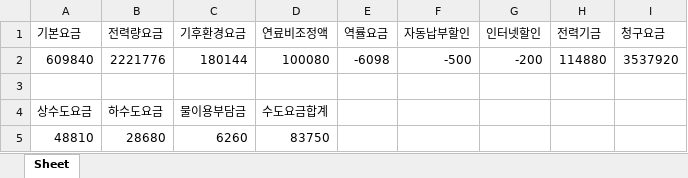
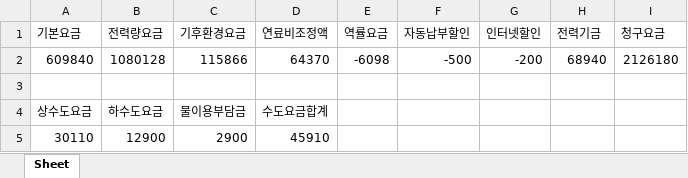
Before and after one commit to iraboo/selim, an Excel workbook: 자동조회.xlsx, sheet Sheet, drawn as a sheet; values as stored, in another font and other column widths than the file's, no borders; charts and pictures not drawn; removed rows and columns are numbered as before the commit, all else as after; the diff names each change by its address in the sheet, - before the commit and + after, or states it on an @@ line.

```diff
--- a/자동조회.xlsx (sheet Sheet)
+++ b/자동조회.xlsx (sheet Sheet)
-B2 (전력량요금): 2221776
+B2 (전력량요금): 1080128
-C2 (기후환경요금): 180144
+C2 (기후환경요금): 115866
-D2 (연료비조정액): 100080
+D2 (연료비조정액): 64370
-H2 (전력기금): 114880
+H2 (전력기금): 68940
-I2 (청구요금): 3537920
+I2 (청구요금): 2126180
-row 5: 48810 | 28680 | 6260 | 83750
+row 5: 30110 | 12900 | 2900 | 45910
```
Also changed, not shown: charts or pictures, 5 other files.
